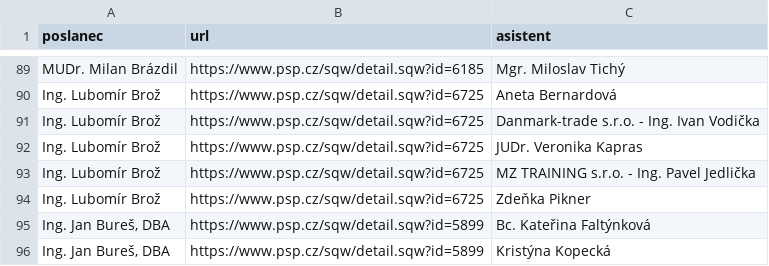
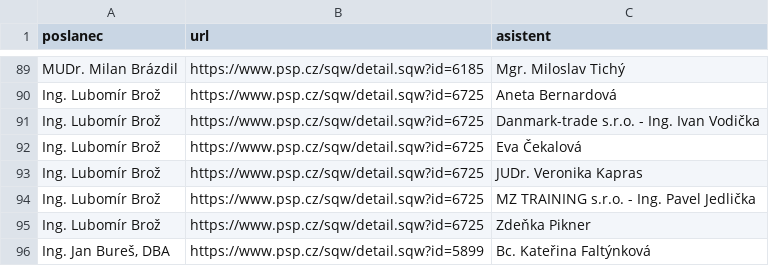
Before and after one commit to kokes/psp-asistenti, a CSV file: asistenti.csv, drawn as a sheet; only a part is shown, gaps mark what is left out; the shorter side is filled out with more unchanged rows.

```diff
--- a/asistenti.csv
+++ b/asistenti.csv
@@ -91,2 +91,3 @@ Ing. Lubomír Brož,https://www.psp.cz/sqw/detail.sqw?id=6725,Aneta Bernardová
 Ing. Lubomír Brož,https://www.psp.cz/sqw/detail.sqw?id=6725,Danmark-trade s.r.o. - Ing. Ivan Vodička
+Ing. Lubomír Brož,https://www.psp.cz/sqw/detail.sqw?id=6725,Eva Čekalová
 Ing. Lubomír Brož,https://www.psp.cz/sqw/detail.sqw?id=6725,JUDr. Veronika Kapras
```
Also changed, not shown: 1 other file.
